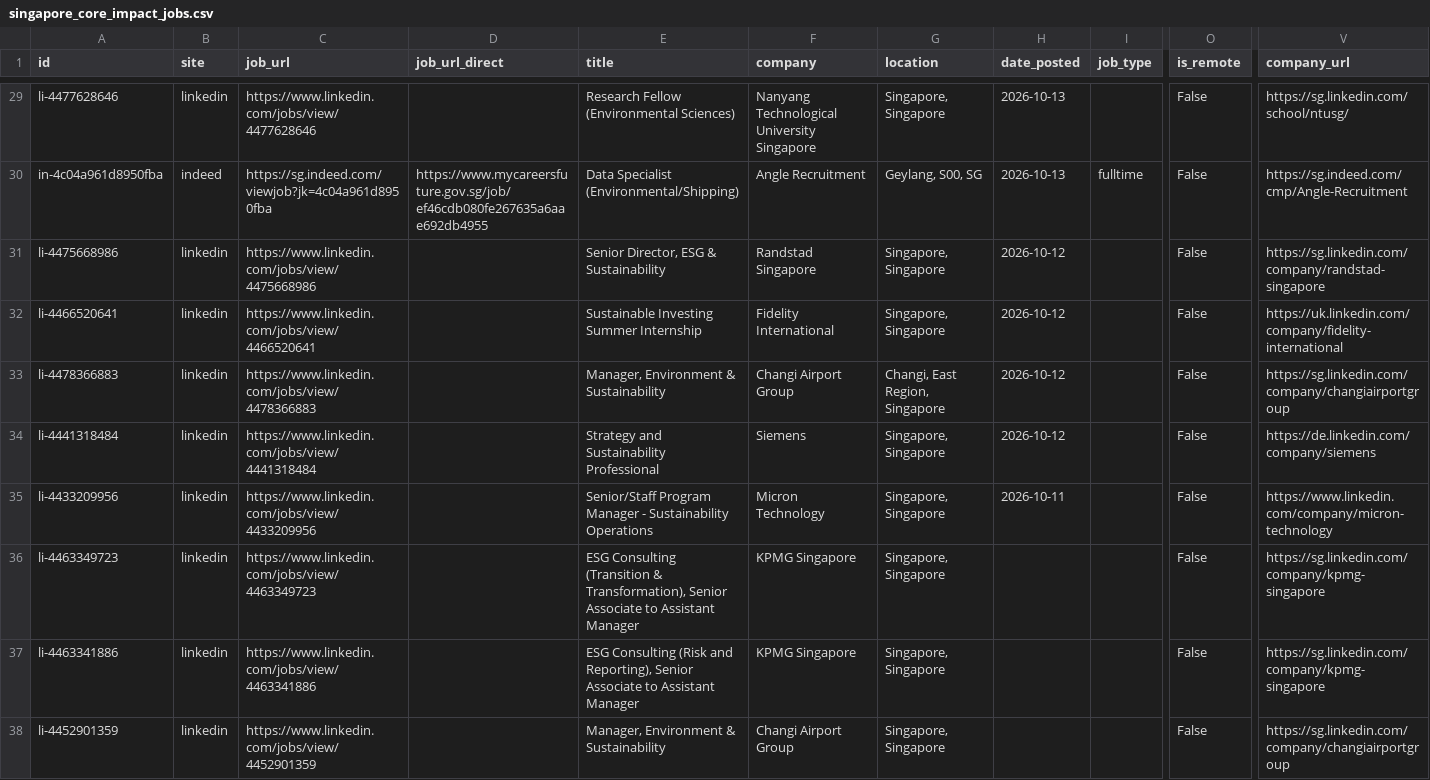
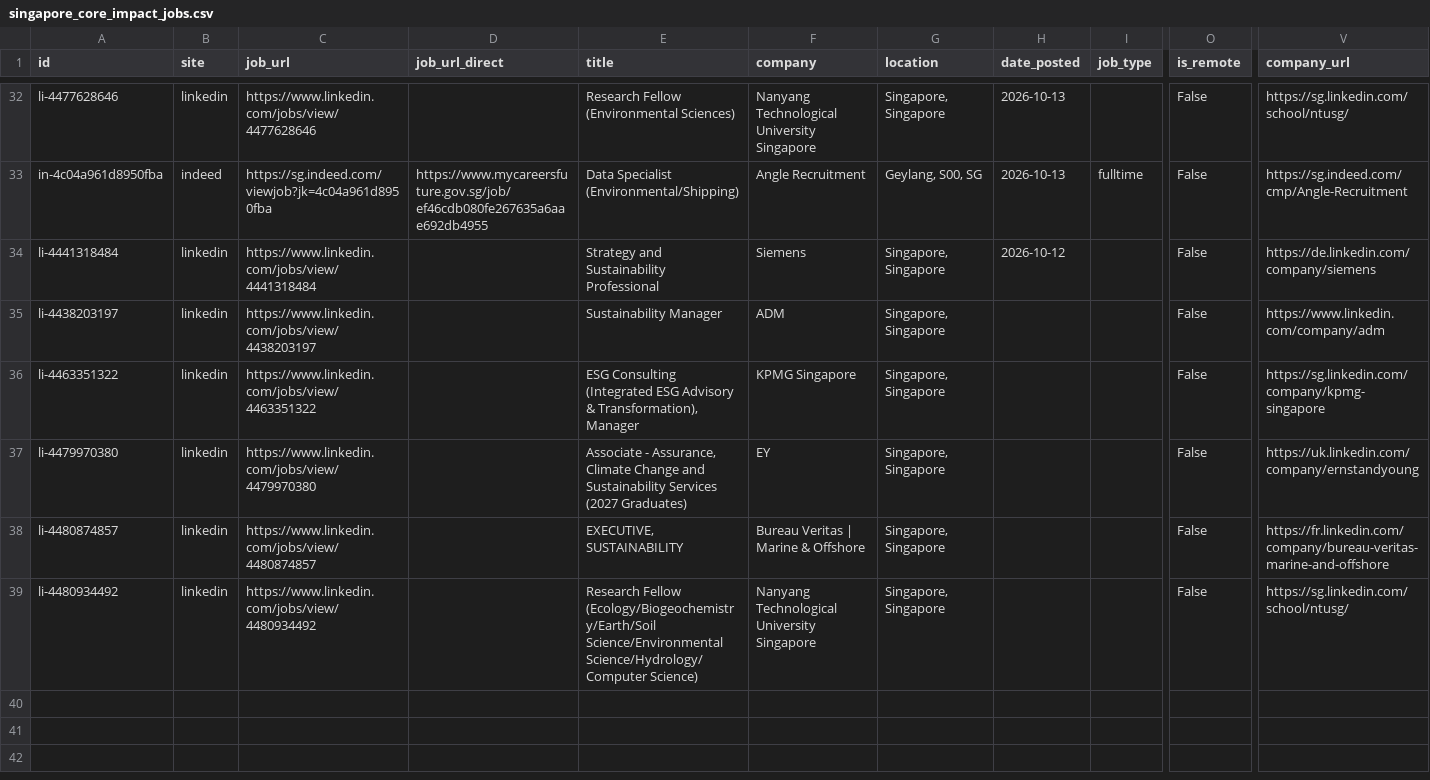
Before and after one commit to phyllispp/impact-jobs, a CSV file: singapore_core_impact_jobs.csv, drawn as a sheet; only a part is shown, gaps mark what is left out; removed rows and columns are numbered as before the commit, all else as after; rows hold the shown columns only; the diff covers the shown part only; the diff names each change by its address in the sheet, - before the commit and + after, or states it on an @@ line.

```diff
--- a/singapore_core_impact_jobs.csv
+++ b/singapore_core_impact_jobs.csv
-row 31: li-4475668986 | linkedin | https://www.linkedin.com/jobs/view/4475668986 |  | Senior Director, ESG & Sustainability | Randstad Singapore | Singapore, Singapore | 2026-10-12 |  | False | https://sg.linkedin.com/company/randstad-singapore
-row 32: li-4466520641 | linkedin | https://www.linkedin.com/jobs/view/4466520641 |  | Sustainable Investing Summer Internship | Fidelity International | Singapore, Singapore | 2026-10-12 |  | False | https://uk.linkedin.com/company/fidelity-international
-row 33: li-4478366883 | linkedin | https://www.linkedin.com/jobs/view/4478366883 |  | Manager, Environment & Sustainability | Changi Airport Group | Changi, East Region, Singapore | 2026-10-12 |  | False | https://sg.linkedin.com/company/changiairportgroup
-A35 (id): li-4433209956
+A35 (id): li-4438203197
-C35 (job_url): https://www.linkedin.com/jobs/view/4433209956
+C35 (job_url): https://www.linkedin.com/jobs/view/4438203197
-E35 (title): Senior/Staff Program Manager - Sustainability Operations
+E35 (title): Sustainability Manager
-F35 (company): Micron Technology
+F35 (company): ADM
-H35 (date_posted): 2026-10-11
+H35 (date_posted): (empty)
-V35 (company_url): https://www.linkedin.com/company/micron-technology
+V35 (company_url): https://www.linkedin.com/company/adm
-A36 (id): li-4463349723
+A36 (id): li-4463351322
-C36 (job_url): https://www.linkedin.com/jobs/view/4463349723
+C36 (job_url): https://www.linkedin.com/jobs/view/4463351322
-E36 (title): ESG Consulting (Transition & Transformation), Senior Associate to Assistant Manager
+E36 (title): ESG Consulting (Integrated ESG Advisory & Transformation), Manager
-A37 (id): li-4463341886
+A37 (id): li-4479970380
-C37 (job_url): https://www.linkedin.com/jobs/view/4463341886
+C37 (job_url): https://www.linkedin.com/jobs/view/4479970380
-E37 (title): ESG Consulting (Risk and Reporting), Senior Associate to Assistant Manager
+E37 (title): Associate - Assurance, Climate Change and Sustainability Services (2027 Graduates)
-F37 (company): KPMG Singapore
+F37 (company): EY
-V37 (company_url): https://sg.linkedin.com/company/kpmg-singapore
+V37 (company_url): https://uk.linkedin.com/company/ernstandyoung
+row 38: li-4480874857 | linkedin | https://www.linkedin.com/jobs/view/4480874857 |  | EXECUTIVE, SUSTAINABILITY | Bureau Veritas | Marine & Offshore | Singapore, Singapore |  |  | False | https://fr.linkedin.com/company/bureau-veritas-marine-and-offshore
-A39 (id): li-4452901359
+A39 (id): li-4480934492
-C39 (job_url): https://www.linkedin.com/jobs/view/4452901359
+C39 (job_url): https://www.linkedin.com/jobs/view/4480934492
-E39 (title): Manager, Environment & Sustainability
+E39 (title): Research Fellow (Ecology/Biogeochemistry/Earth/Soil Science/Environmental Science/Hydrology/Computer Science)
-F39 (company): Changi Airport Group
+F39 (company): Nanyang Technological University Singapore
-V39 (company_url): https://sg.linkedin.com/company/changiairportgroup
+V39 (company_url): https://sg.linkedin.com/school/ntusg/
```
Also changed, not shown: 3 added rows and 11 moved rows elsewhere in this file, 1 other file.
